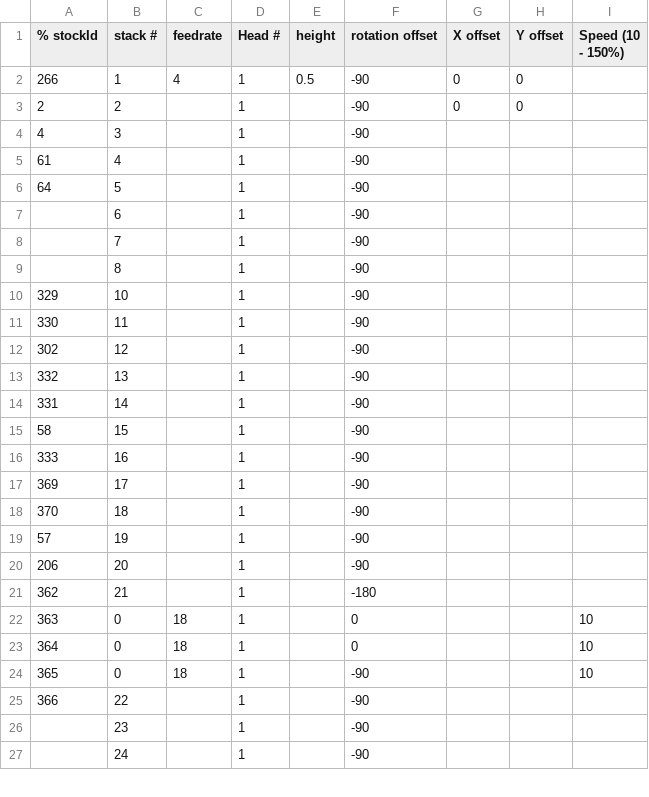
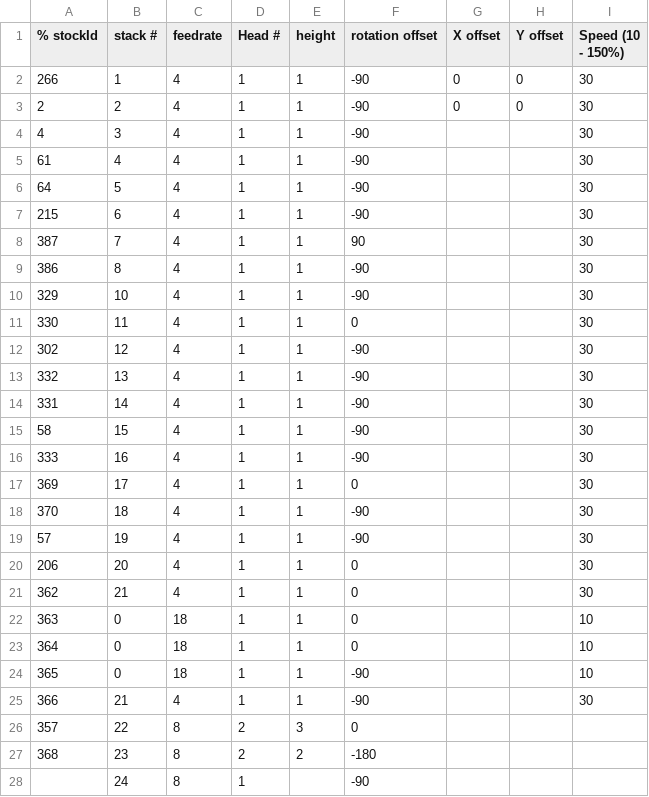
Before and after one commit to splashelec/chipShooter, a CSV file: exampleBoardData/componentStacks.csv, drawn as a sheet; only a part is shown; the diff covers the shown part only.

```diff
--- a/exampleBoardData/componentStacks.csv
+++ b/exampleBoardData/componentStacks.csv
@@ -2,26 +2,27 @@
-266,1,4,1,0.5,-90,0,0,
-2,2,,1,,-90,0,0,
-4,3,,1,,-90,,,
-61,4,,1,,-90,,,
-64,5,,1,,-90,,,
-,6,,1,,-90,,,
-,7,,1,,-90,,,
-,8,,1,,-90,,,
-329,10,,1,,-90,,,
-330,11,,1,,-90,,,
-302,12,,1,,-90,,,
-332,13,,1,,-90,,,
-331,14,,1,,-90,,,
-58,15,,1,,-90,,,
-333,16,,1,,-90,,,
-369,17,,1,,-90,,,
-370,18,,1,,-90,,,
-57,19,,1,,-90,,,
-206,20,,1,,-90,,,
-362,21,,1,,-180,,,
-363,0,18,1,,0,,,10
-364,0,18,1,,0,,,10
-365,0,18,1,,-90,,,10
-366,22,,1,,-90,,,
-,23,,1,,-90,,,
-,24,,1,,-90,,,
+266,1,4,1,1,-90,0,0,30
+2,2,4,1,1,-90,0,0,30
+4,3,4,1,1,-90,,,30
+61,4,4,1,1,-90,,,30
+64,5,4,1,1,-90,,,30
+215,6,4,1,1,-90,,,30
+387,7,4,1,1,90,,,30
+386,8,4,1,1,-90,,,30
+329,10,4,1,1,-90,,,30
+330,11,4,1,1,0,,,30
+302,12,4,1,1,-90,,,30
+332,13,4,1,1,-90,,,30
+331,14,4,1,1,-90,,,30
+58,15,4,1,1,-90,,,30
+333,16,4,1,1,-90,,,30
+369,17,4,1,1,0,,,30
+370,18,4,1,1,-90,,,30
+57,19,4,1,1,-90,,,30
+206,20,4,1,1,0,,,30
+362,21,4,1,1,0,,,30
+363,0,18,1,1,0,,,10
+364,0,18,1,1,0,,,10
+365,0,18,1,1,-90,,,10
+366,21,4,1,1,-90,,,30
+357,22,8,2,3,0,,,
+368,23,8,2,2,-180,,,
+,24,8,1,,-90,,,
```
Also changed, not shown: 4 added rows and 3 edited cells elsewhere in this file, exampleBoardData/board.bom.csv, exampleBoardData/pnp.TM240A.fileHeader.3.csv, 3 other files.
